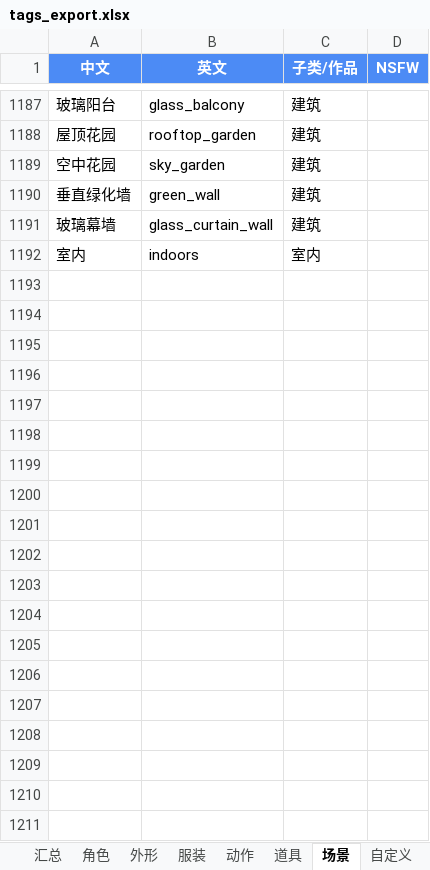
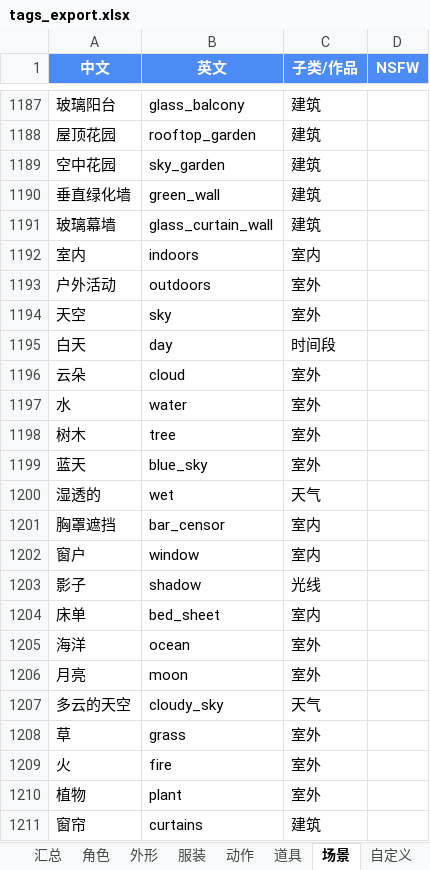
Before and after one commit to Overstar66/prompt-workbench, an Excel workbook: tags_export.xlsx, sheet 场景, drawn as a sheet; only a part is shown, gaps mark what is left out; values as stored, in another font and other column widths than the file's, no borders; the diff covers the shown part only; the diff names each change by its address in the sheet, - before the commit and + after, or states it on an @@ line.

```diff
--- a/tags_export.xlsx (sheet 场景)
+++ b/tags_export.xlsx (sheet 场景)
+row 1193: 户外活动 | outdoors | 室外
+row 1194: 天空 | sky | 室外
+row 1195: 白天 | day | 时间段
+row 1196: 云朵 | cloud | 室外
+row 1197: 水 | water | 室外
+row 1198: 树木 | tree | 室外
+row 1199: 蓝天 | blue_sky | 室外
+row 1200: 湿透的 | wet | 天气
+row 1201: 胸罩遮挡 | bar_censor | 室内
+row 1202: 窗户 | window | 室内
+row 1203: 影子 | shadow | 光线
+row 1204: 床单 | bed_sheet | 室内
+row 1205: 海洋 | ocean | 室外
+row 1206: 月亮 | moon | 室外
+row 1207: 多云的天空 | cloudy_sky | 天气
+row 1208: 草 | grass | 室外
+row 1209: 火 | fire | 室外
+row 1210: 植物 | plant | 室外
+row 1211: 窗帘 | curtains | 建筑
```
Also changed, not shown: 238 added rows elsewhere in this sheet, sheet 自定义, sheet 角色, sheet 服装, sheet 道具, sheet 外形, sheet 动作, 1 more sheet, 9 other files.
